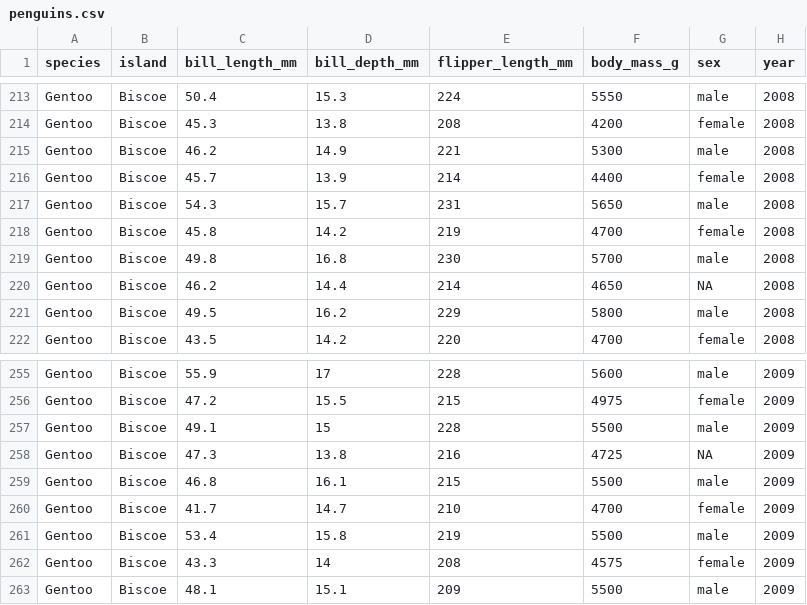
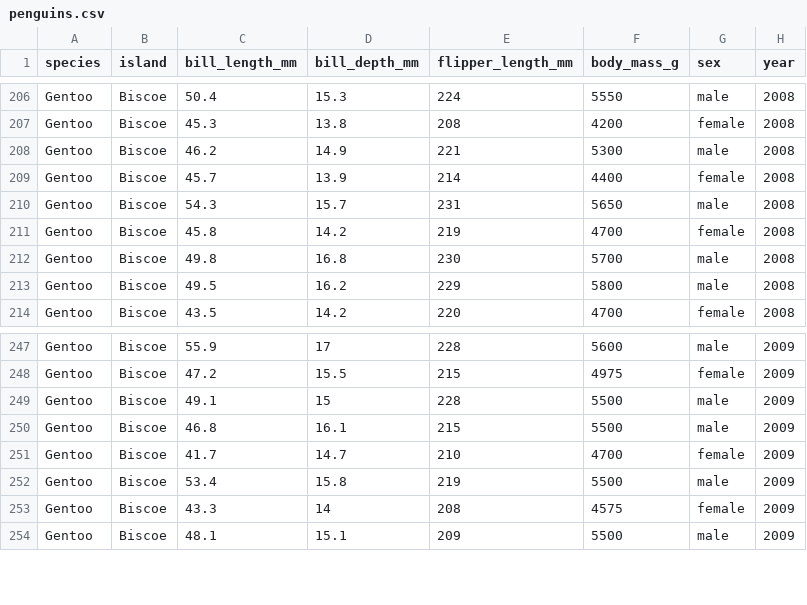
Before and after one commit to bwu62/stat240-revamp, a CSV file: data/penguins.csv, drawn as a sheet; only a part is shown, gaps mark what is left out; the diff covers the shown part only.

```diff
--- a/data/penguins.csv
+++ b/data/penguins.csv
@@ -219,3 +212,2 @@ Gentoo,Biscoe,45.8,14.2,219,4700,female,2008
 Gentoo,Biscoe,49.8,16.8,230,5700,male,2008
-Gentoo,Biscoe,46.2,14.4,214,4650,NA,2008
 Gentoo,Biscoe,49.5,16.2,229,5800,male,2008
@@ -257,3 +249,2 @@ Gentoo,Biscoe,47.2,15.5,215,4975,female,2009
 Gentoo,Biscoe,49.1,15,228,5500,male,2009
-Gentoo,Biscoe,47.3,13.8,216,4725,NA,2009
 Gentoo,Biscoe,46.8,16.1,215,5500,male,2009
```
Also changed, not shown: 9 removed rows elsewhere in this file, 6 other files.
